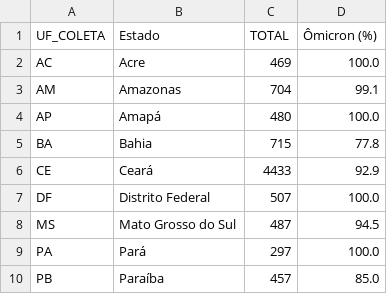
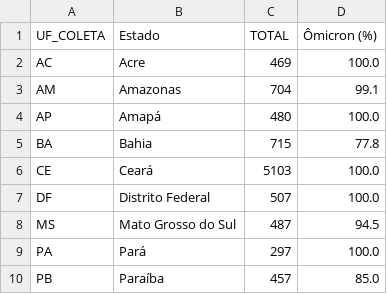
Before and after one commit to vanleiko/RedeGenomica, a CSV file: dados_lacens_omicron_mapa.csv, drawn as a sheet; only a part is shown.

```diff
--- a/dados_lacens_omicron_mapa.csv
+++ b/dados_lacens_omicron_mapa.csv
@@ -5,3 +5,3 @@ AP,Amapá,480,100.0
 BA,Bahia,715,77.8
-CE,Ceará,4433,92.9
+CE,Ceará,5103,100.0
 DF,Distrito Federal,507,100.0
```
Also changed, not shown: dados_lacens_omicron.csv.
